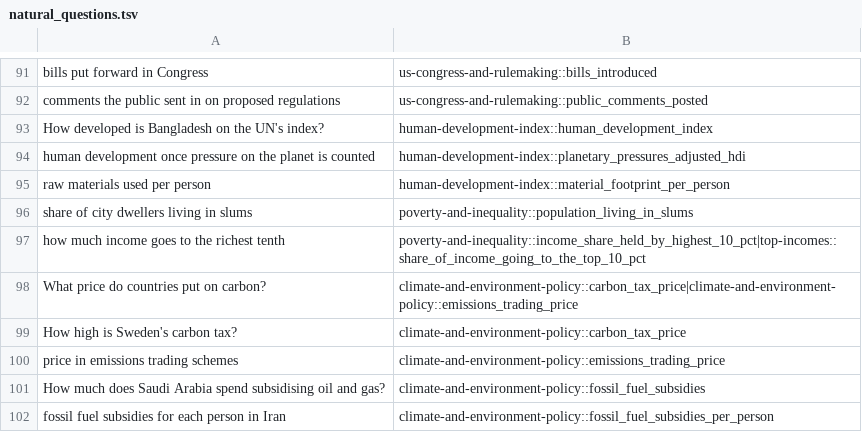
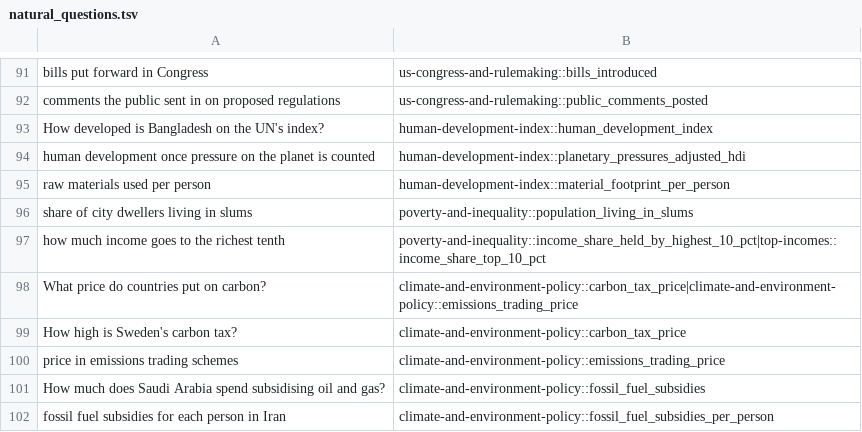
Before and after one commit to sahiljangra12/open-data-company, a TSV file: model/natural_questions.tsv, drawn as a sheet; only a part is shown, gaps mark what is left out.

```diff
--- a/model/natural_questions.tsv
+++ b/model/natural_questions.tsv
@@ -96,3 +96,3 @@ raw materials used per person	human-development-index::material_footprint_per_pe
 share of city dwellers living in slums	poverty-and-inequality::population_living_in_slums
-how much income goes to the richest tenth	poverty-and-inequality::income_share_held_by_highest_10_pct|top-incomes::share_of_income_going_to_the_top_10_pct
+how much income goes to the richest tenth	poverty-and-inequality::income_share_held_by_highest_10_pct|top-incomes::income_share_top_10_pct
 What price do countries put on carbon?	climate-and-environment-policy::carbon_tax_price|climate-and-environment-policy::emissions_trading_price
```
Also changed, not shown: 4 other files.
